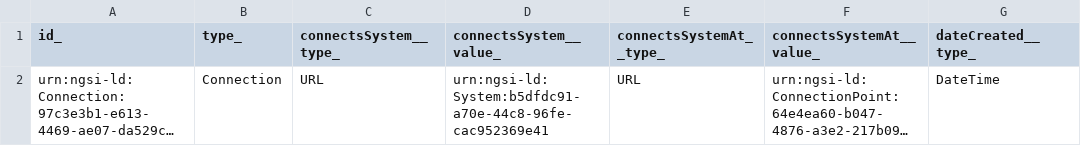
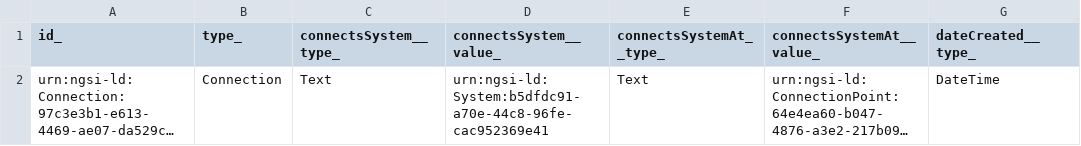
Before and after one commit to smart-data-models/DataModel.S4SYST, a CSV file: Connection/examples/example-normalized.json.csv, drawn as a sheet; only a part is shown; long unchanged cells end in …; the diff names each change by its address in the sheet, - before the commit and + after, or states it on an @@ line.

Commit message:
Exported example to csv example-normalized.json

```diff
--- a/Connection/examples/example-normalized.json.csv
+++ b/Connection/examples/example-normalized.json.csv
-C2 (connectsSystem__type_): URL
+C2 (connectsSystem__type_): Text
-E2 (connectsSystemAt__type_): URL
+E2 (connectsSystemAt__type_): Text
```
